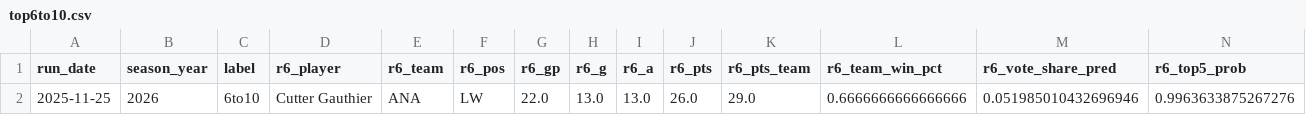
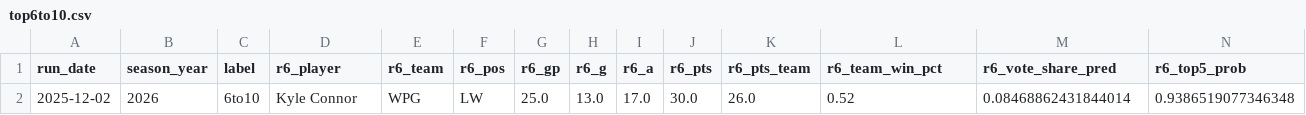
Before and after one commit to jeffwarr4/nhl-awards-predictor, a CSV file: pages/top6to10.csv, drawn as a sheet; only a part is shown; removed rows and columns are numbered as before the commit, all else as after; rows hold the shown columns only; the diff names each change by its address in the sheet, - before the commit and + after, or states it on an @@ line.

```diff
--- a/pages/top6to10.csv
+++ b/pages/top6to10.csv
-row 2: 2025-11-25 | 2026 | 6to10 | Cutter Gauthier | ANA | LW | 22.0 | 13.0 | 13.0 | 26.0 | 29.0 | 0.6666666666666666 | 0.051985010432696946 | 0.9963633875267276
+row 2: 2025-12-02 | 2026 | 6to10 | Kyle Connor | WPG | LW | 25.0 | 13.0 | 17.0 | 30.0 | 26.0 | 0.52 | 0.08468862431844014 | 0.9386519077346348
```
Also changed, not shown: pages/top5.csv, 1 other file.
